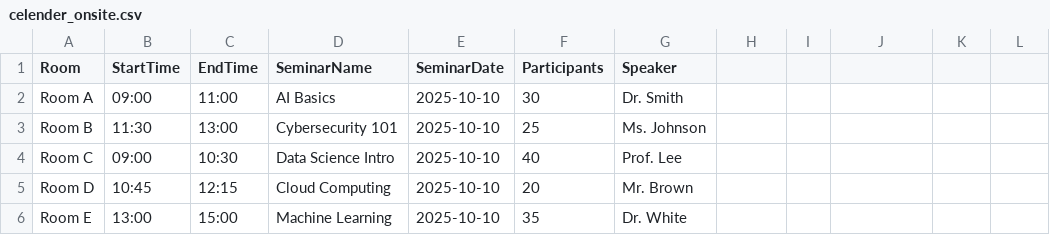
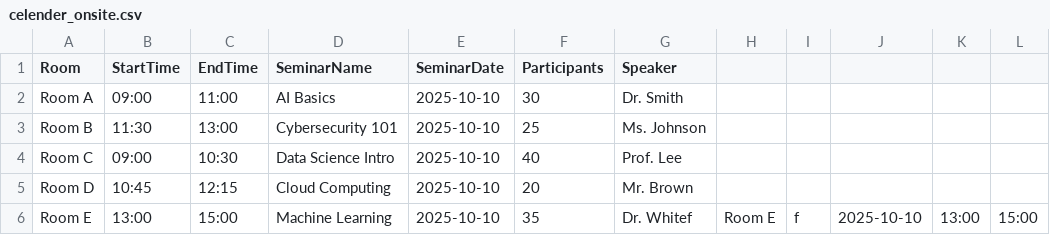
Before and after one commit to Natpon/Seminar-finalProject, a CSV file: celender_onsite.csv, drawn as a sheet.

```diff
--- a/celender_onsite.csv
+++ b/celender_onsite.csv
@@ -5,2 +5,2 @@
  Room D,10:45,12:15,Cloud Computing,2025-10-10,20,Mr. Brown
- Room E,13:00,15:00,Machine Learning,2025-10-10,35,Dr. White
+ Room E,13:00,15:00,Machine Learning,2025-10-10,35,Dr. Whitef,Room E,f,2025-10-10,13:00,15:00
```
Also changed, not shown: 3 other files.
